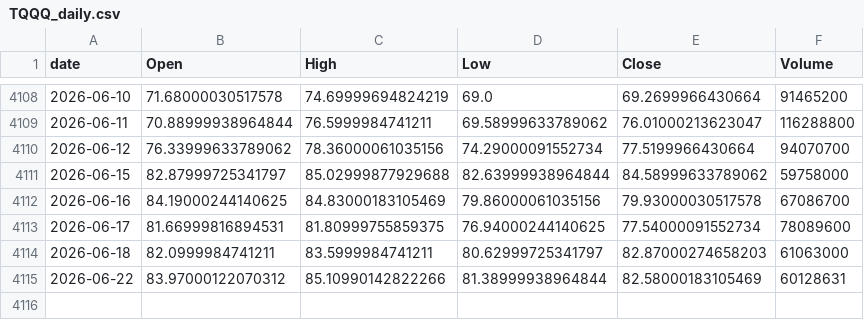
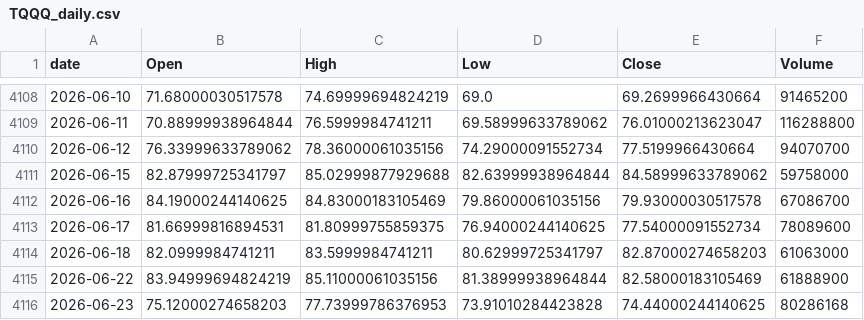
Before and after one commit to jeencare/sp500-strategy, a CSV file: data/TQQQ_daily.csv, drawn as a sheet; only a part is shown, gaps mark what is left out.

```diff
--- a/data/TQQQ_daily.csv
+++ b/data/TQQQ_daily.csv
@@ -4114,2 +4114,3 @@
 2026-06-18,82.0999984741211,83.5999984741211,80.62999725341797,82.87000274658203,61063000
-2026-06-22,83.97000122070312,85.10990142822266,81.38999938964844,82.58000183105469,60128631
+2026-06-22,83.94999694824219,85.11000061035156,81.38999938964844,82.58000183105469,61888900
+2026-06-23,75.12000274658203,77.73999786376953,73.91010284423828,74.44000244140625,80286168
```
Also changed, not shown: data/QLD_daily.csv, data/QQQM_daily.csv, 10 other files.
